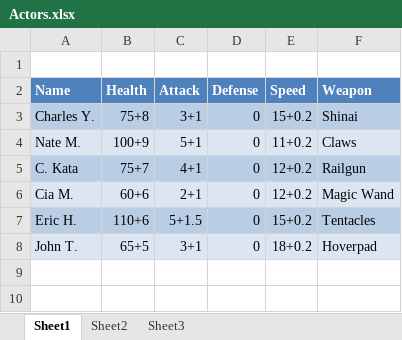
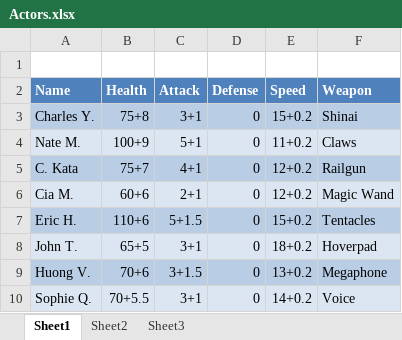
Before and after one commit to Excel/Perkinites-, an Excel workbook: xml/Actors.xlsx, sheet Sheet1, drawn as a sheet; values as stored, in another font and other column widths than the file's, no borders; table styles not drawn; the diff names each change by its address in the sheet, - before the commit and + after, or states it on an @@ line.

```diff
--- a/xml/Actors.xlsx (sheet Sheet1)
+++ b/xml/Actors.xlsx (sheet Sheet1)
+row 9: Huong V. | 70+6 | 3+1.5 | 0 | 13+0.2 | Megaphone
+row 10: Sophie Q. | 70+5.5 | 3+1 | 0 | 14+0.2 | Voice
```
Also changed, not shown: xml/Abilities.xlsx, 15 other files.
